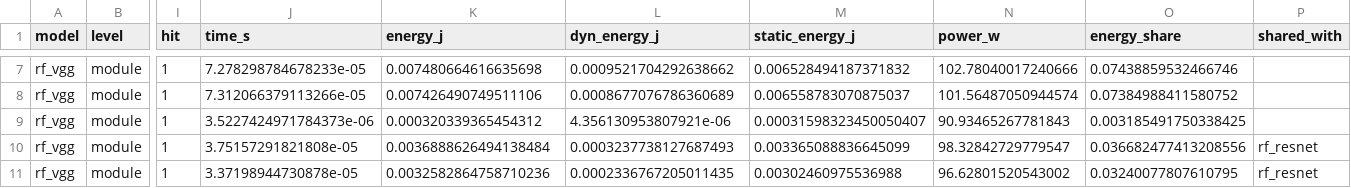
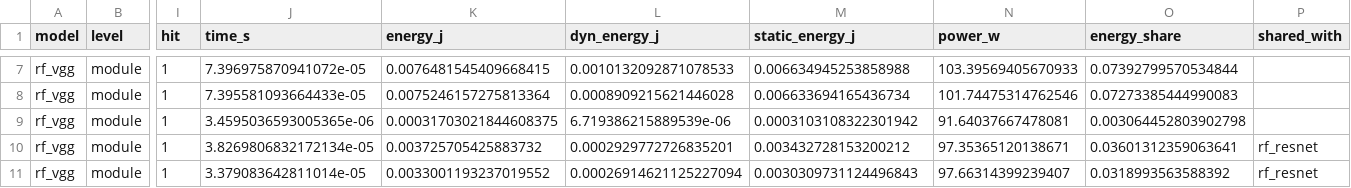
Before and after one commit to e-calc/energy-composition, a CSV file: docs/data/rfml/per_layer_estimate_batch32.csv, drawn as a sheet; only a part is shown, gaps mark what is left out; the diff covers the shown part only; the diff names each change by its address in the sheet, - before the commit and + after, or states it on an @@ line.

```diff
--- a/docs/data/rfml/per_layer_estimate_batch32.csv
+++ b/docs/data/rfml/per_layer_estimate_batch32.csv
-J7 (time_s): 7.278298784678233e-05
+J7 (time_s): 7.396975870941072e-05
-K7 (energy_j): 0.007480664616635698
+K7 (energy_j): 0.0076481545409668415
-L7 (dyn_energy_j): 0.0009521704292638662
+L7 (dyn_energy_j): 0.0010132092871078533
-M7 (static_energy_j): 0.006528494187371832
+M7 (static_energy_j): 0.006634945253858988
-N7 (power_w): 102.78040017240666
+N7 (power_w): 103.39569405670933
-O7 (energy_share): 0.07438859532466746
+O7 (energy_share): 0.07392799570534844
-J8 (time_s): 7.312066379113266e-05
+J8 (time_s): 7.395581093664433e-05
-K8 (energy_j): 0.007426490749511106
+K8 (energy_j): 0.0075246157275813364
-L8 (dyn_energy_j): 0.0008677076786360689
+L8 (dyn_energy_j): 0.0008909215621446028
-M8 (static_energy_j): 0.006558783070875037
+M8 (static_energy_j): 0.006633694165436734
-N8 (power_w): 101.56487050944574
+N8 (power_w): 101.74475314762546
-O8 (energy_share): 0.07384988411580752
+O8 (energy_share): 0.07273385444990083
-J9 (time_s): 3.5227424971784373e-06
+J9 (time_s): 3.4595036593005365e-06
-K9 (energy_j): 0.000320339365454312
+K9 (energy_j): 0.00031703021844608375
-L9 (dyn_energy_j): 4.356130953807921e-06
+L9 (dyn_energy_j): 6.719386215889539e-06
-M9 (static_energy_j): 0.00031598323450050407
+M9 (static_energy_j): 0.0003103108322301942
-N9 (power_w): 90.93465267781843
+N9 (power_w): 91.64037667478081
-O9 (energy_share): 0.003185491750338425
+O9 (energy_share): 0.003064452803902798
-J10 (time_s): 3.75157291821808e-05
+J10 (time_s): 3.8269806832172134e-05
-K10 (energy_j): 0.0036888626494138484
+K10 (energy_j): 0.003725705425883732
-L10 (dyn_energy_j): 0.0003237738127687493
+L10 (dyn_energy_j): 0.0002929772726835201
-M10 (static_energy_j): 0.003365088836645099
+M10 (static_energy_j): 0.003432728153200212
-N10 (power_w): 98.32842729779547
+N10 (power_w): 97.35365120138671
-O10 (energy_share): 0.036682477413208556
+O10 (energy_share): 0.03601312359063641
-J11 (time_s): 3.37198944730878e-05
+J11 (time_s): 3.379083642811014e-05
-K11 (energy_j): 0.0032582864758710236
+K11 (energy_j): 0.0033001193237019552
-L11 (dyn_energy_j): 0.0002336767205011435
+L11 (dyn_energy_j): 0.00026914621125227094
-M11 (static_energy_j): 0.00302460975536988
+M11 (static_energy_j): 0.0030309731124496843
-N11 (power_w): 96.62801520543002
+N11 (power_w): 97.66314399239407
-O11 (energy_share): 0.03240077807610795
+O11 (energy_share): 0.0318993563588392
```
Also changed, not shown: 61 edited cells elsewhere in this file, docs/data/rfml/kernel_energy.csv, docs/data/rfml/model_kernels.csv, 22 other files.
